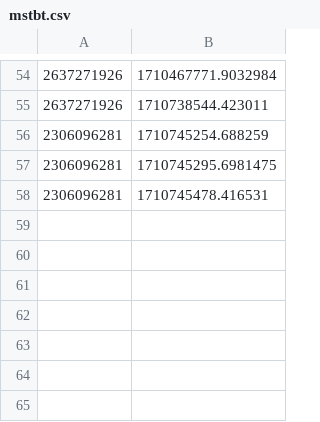
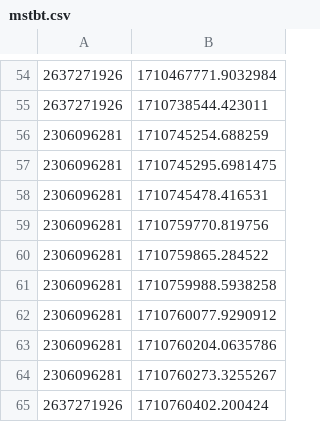
Before and after one commit to DaBiGu/Bi_Gu-bot, a CSV file: src/data/mstbt/mstbt.csv, drawn as a sheet; only a part is shown, gaps mark what is left out; the diff names each change by its address in the sheet, - before the commit and + after, or states it on an @@ line.

```diff
--- a/src/data/mstbt/mstbt.csv
+++ b/src/data/mstbt/mstbt.csv
+row 59: 2306096281 | 1710759770.819756
+row 60: 2306096281 | 1710759865.284522
+row 61: 2306096281 | 1710759988.5938258
+row 62: 2306096281 | 1710760077.9290912
+row 63: 2306096281 | 1710760204.0635786
+row 64: 2306096281 | 1710760273.3255267
+row 65: 2637271926 | 1710760402.200424
```
Also changed, not shown: 3 other files.
